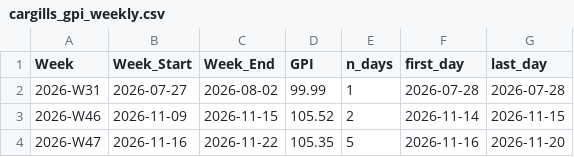
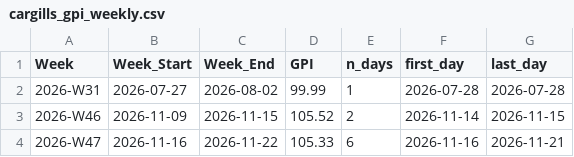
Before and after one commit to buddhi20010406/GPI-public-data, a CSV file: cargills_gpi_weekly.csv, drawn as a sheet.

```diff
--- a/cargills_gpi_weekly.csv
+++ b/cargills_gpi_weekly.csv
@@ -3,2 +3,2 @@ Week,Week_Start,Week_End,GPI,n_days,first_day,last_day
 2026-W46,2026-11-09,2026-11-15,105.52,2,2026-11-14,2026-11-15
-2026-W47,2026-11-16,2026-11-22,105.35,5,2026-11-16,2026-11-20
+2026-W47,2026-11-16,2026-11-22,105.33,6,2026-11-16,2026-11-21
```
Also changed, not shown: cargills_gpi_daily.csv, cargills_item_gpi_monthly.csv, 3 other files.
